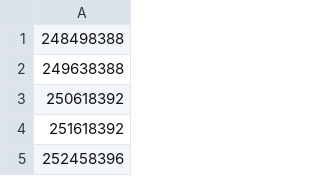
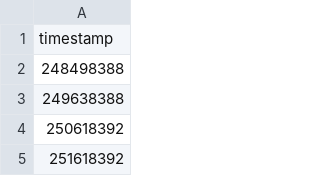
Before and after one commit to xsultan/activity_recognition, a CSV file: inst/extdata/down/2/StepCycles.csv, drawn as a sheet; only a part is shown; the shorter side is filled out with more unchanged rows; the diff names each change by its address in the sheet, - before the commit and + after, or states it on an @@ line.

```diff
--- a/inst/extdata/down/2/StepCycles.csv
+++ b/inst/extdata/down/2/StepCycles.csv
+row 1: timestamp
```
Also changed, not shown: inst/extdata/down/3/StepCycles.csv, inst/extdata/down/4/StepCycles.csv, 20 other files.
